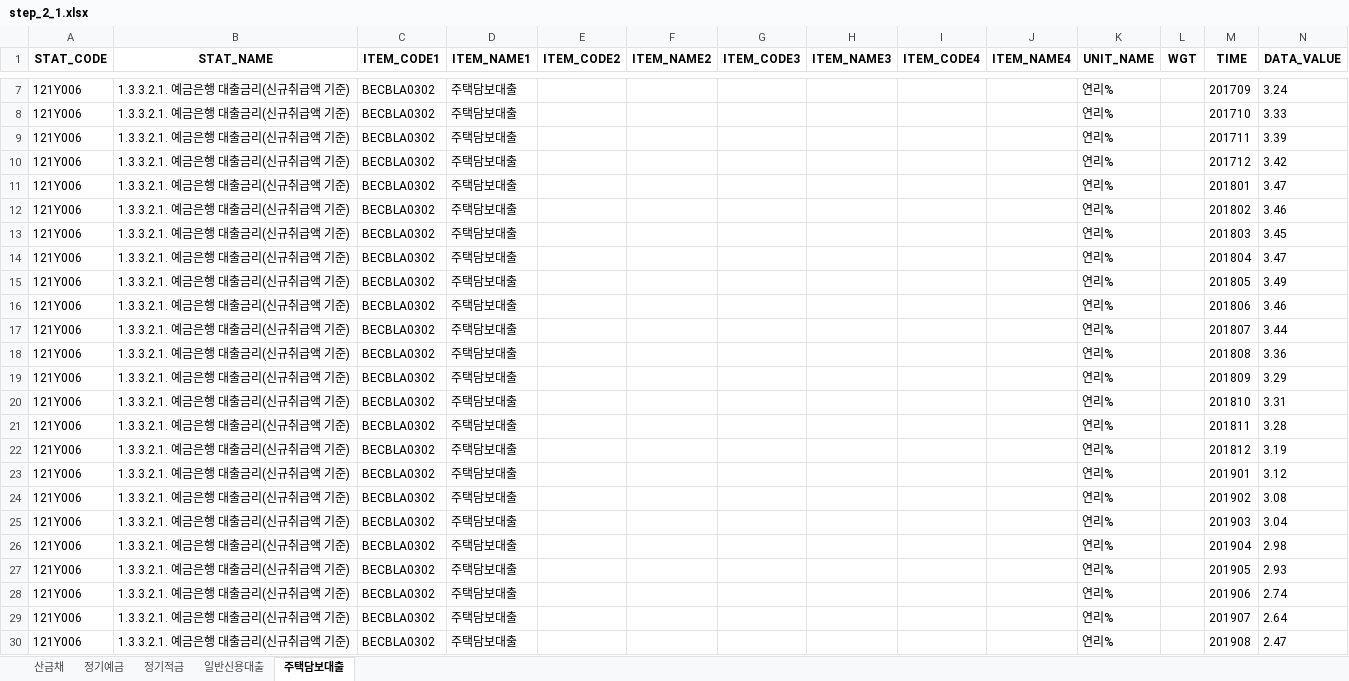
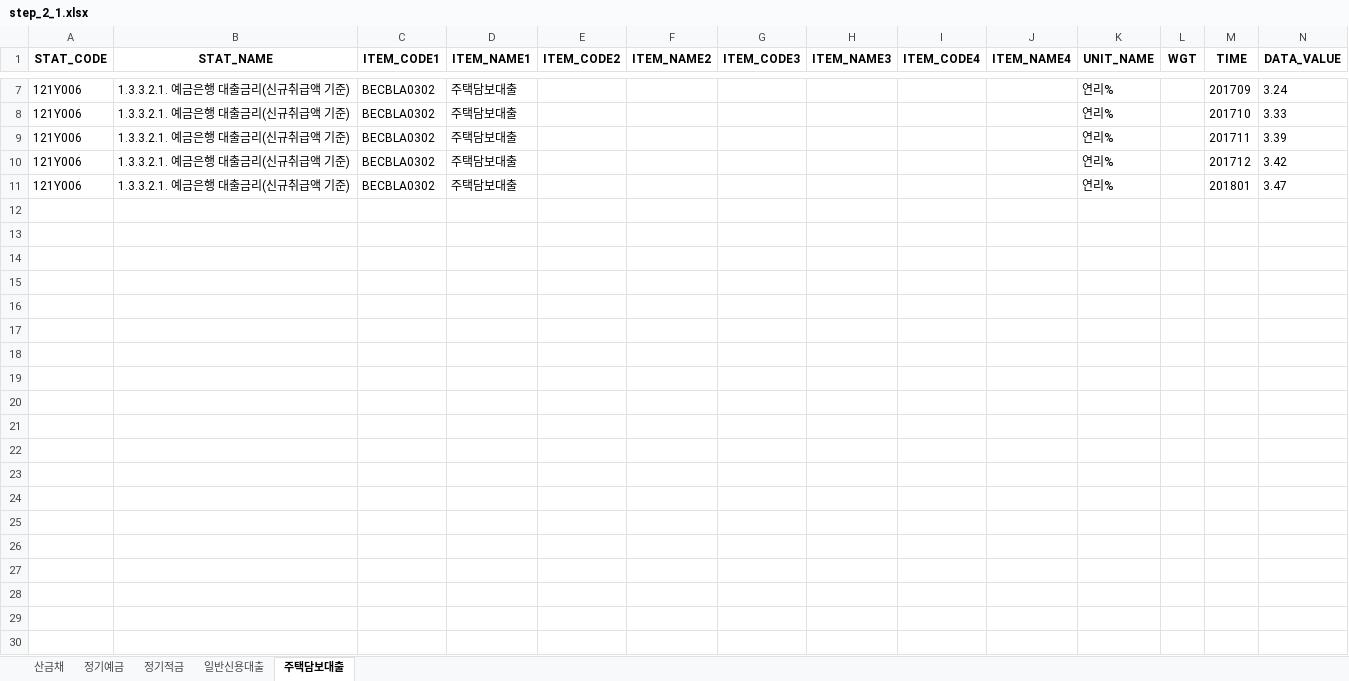
Before and after one commit to 10mm-notebook/python-study, an Excel workbook: Chapter_10/output/step_2_1.xlsx, sheet 주택담보대출, drawn as a sheet; only a part is shown, gaps mark what is left out; values as stored, in another font and other column widths than the file's, no borders; the diff covers the shown part only; the diff names each change by its address in the sheet, - before the commit and + after, or states it on an @@ line.

```diff
--- a/Chapter_10/output/step_2_1.xlsx (sheet 주택담보대출)
+++ b/Chapter_10/output/step_2_1.xlsx (sheet 주택담보대출)
-row 12: 121Y006 | 1.3.3.2.1. 예금은행 대출금리(신규취급액 기준) | BECBLA0302 | 주택담보대출 |  |  |  |  |  |  | 연리% |  | 201802 | 3.46
-row 13: 121Y006 | 1.3.3.2.1. 예금은행 대출금리(신규취급액 기준) | BECBLA0302 | 주택담보대출 |  |  |  |  |  |  | 연리% |  | 201803 | 3.45
-row 14: 121Y006 | 1.3.3.2.1. 예금은행 대출금리(신규취급액 기준) | BECBLA0302 | 주택담보대출 |  |  |  |  |  |  | 연리% |  | 201804 | 3.47
-row 15: 121Y006 | 1.3.3.2.1. 예금은행 대출금리(신규취급액 기준) | BECBLA0302 | 주택담보대출 |  |  |  |  |  |  | 연리% |  | 201805 | 3.49
-row 16: 121Y006 | 1.3.3.2.1. 예금은행 대출금리(신규취급액 기준) | BECBLA0302 | 주택담보대출 |  |  |  |  |  |  | 연리% |  | 201806 | 3.46
-row 17: 121Y006 | 1.3.3.2.1. 예금은행 대출금리(신규취급액 기준) | BECBLA0302 | 주택담보대출 |  |  |  |  |  |  | 연리% |  | 201807 | 3.44
-row 18: 121Y006 | 1.3.3.2.1. 예금은행 대출금리(신규취급액 기준) | BECBLA0302 | 주택담보대출 |  |  |  |  |  |  | 연리% |  | 201808 | 3.36
-row 19: 121Y006 | 1.3.3.2.1. 예금은행 대출금리(신규취급액 기준) | BECBLA0302 | 주택담보대출 |  |  |  |  |  |  | 연리% |  | 201809 | 3.29
-row 20: 121Y006 | 1.3.3.2.1. 예금은행 대출금리(신규취급액 기준) | BECBLA0302 | 주택담보대출 |  |  |  |  |  |  | 연리% |  | 201810 | 3.31
-row 21: 121Y006 | 1.3.3.2.1. 예금은행 대출금리(신규취급액 기준) | BECBLA0302 | 주택담보대출 |  |  |  |  |  |  | 연리% |  | 201811 | 3.28
-row 22: 121Y006 | 1.3.3.2.1. 예금은행 대출금리(신규취급액 기준) | BECBLA0302 | 주택담보대출 |  |  |  |  |  |  | 연리% |  | 201812 | 3.19
-row 23: 121Y006 | 1.3.3.2.1. 예금은행 대출금리(신규취급액 기준) | BECBLA0302 | 주택담보대출 |  |  |  |  |  |  | 연리% |  | 201901 | 3.12
-row 24: 121Y006 | 1.3.3.2.1. 예금은행 대출금리(신규취급액 기준) | BECBLA0302 | 주택담보대출 |  |  |  |  |  |  | 연리% |  | 201902 | 3.08
-row 25: 121Y006 | 1.3.3.2.1. 예금은행 대출금리(신규취급액 기준) | BECBLA0302 | 주택담보대출 |  |  |  |  |  |  | 연리% |  | 201903 | 3.04
-row 26: 121Y006 | 1.3.3.2.1. 예금은행 대출금리(신규취급액 기준) | BECBLA0302 | 주택담보대출 |  |  |  |  |  |  | 연리% |  | 201904 | 2.98
-row 27: 121Y006 | 1.3.3.2.1. 예금은행 대출금리(신규취급액 기준) | BECBLA0302 | 주택담보대출 |  |  |  |  |  |  | 연리% |  | 201905 | 2.93
-row 28: 121Y006 | 1.3.3.2.1. 예금은행 대출금리(신규취급액 기준) | BECBLA0302 | 주택담보대출 |  |  |  |  |  |  | 연리% |  | 201906 | 2.74
-row 29: 121Y006 | 1.3.3.2.1. 예금은행 대출금리(신규취급액 기준) | BECBLA0302 | 주택담보대출 |  |  |  |  |  |  | 연리% |  | 201907 | 2.64
-row 30: 121Y006 | 1.3.3.2.1. 예금은행 대출금리(신규취급액 기준) | BECBLA0302 | 주택담보대출 |  |  |  |  |  |  | 연리% |  | 201908 | 2.47
```
Also changed, not shown: 70 removed rows elsewhere in this sheet, sheet 산금채, sheet 정기예금, sheet 정기적금, sheet 일반신용대출, Chapter_10/output/step_1_2.xlsx, 11 other files.
